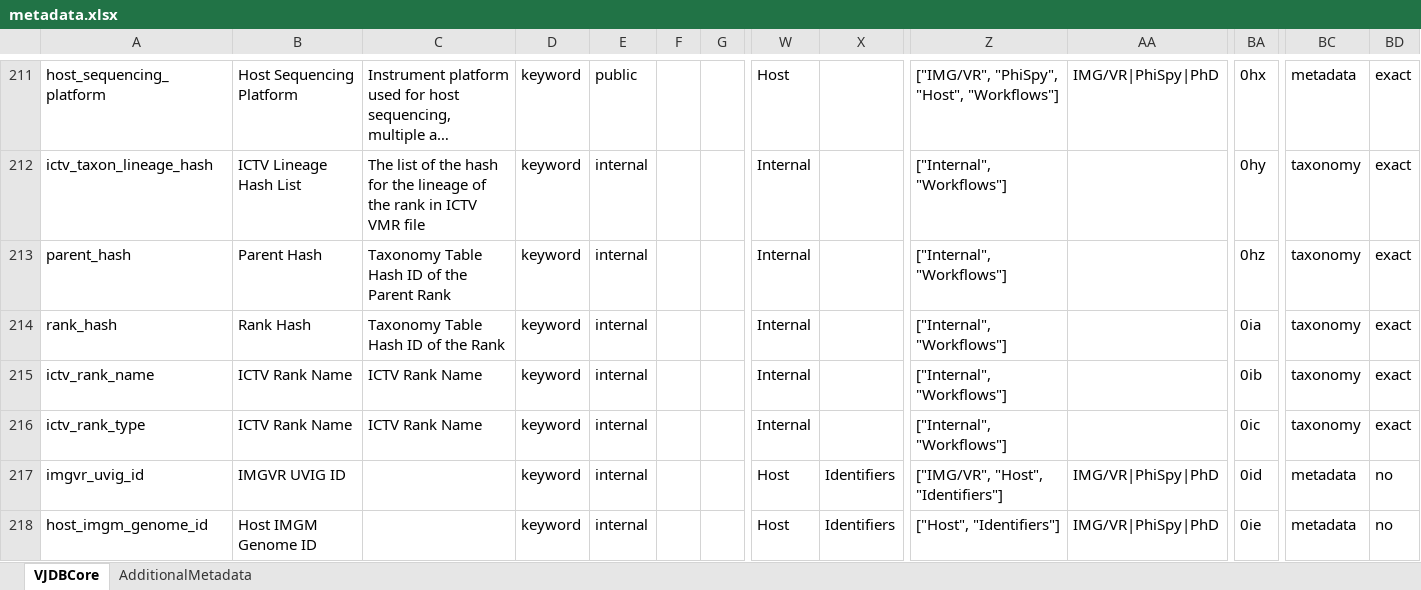
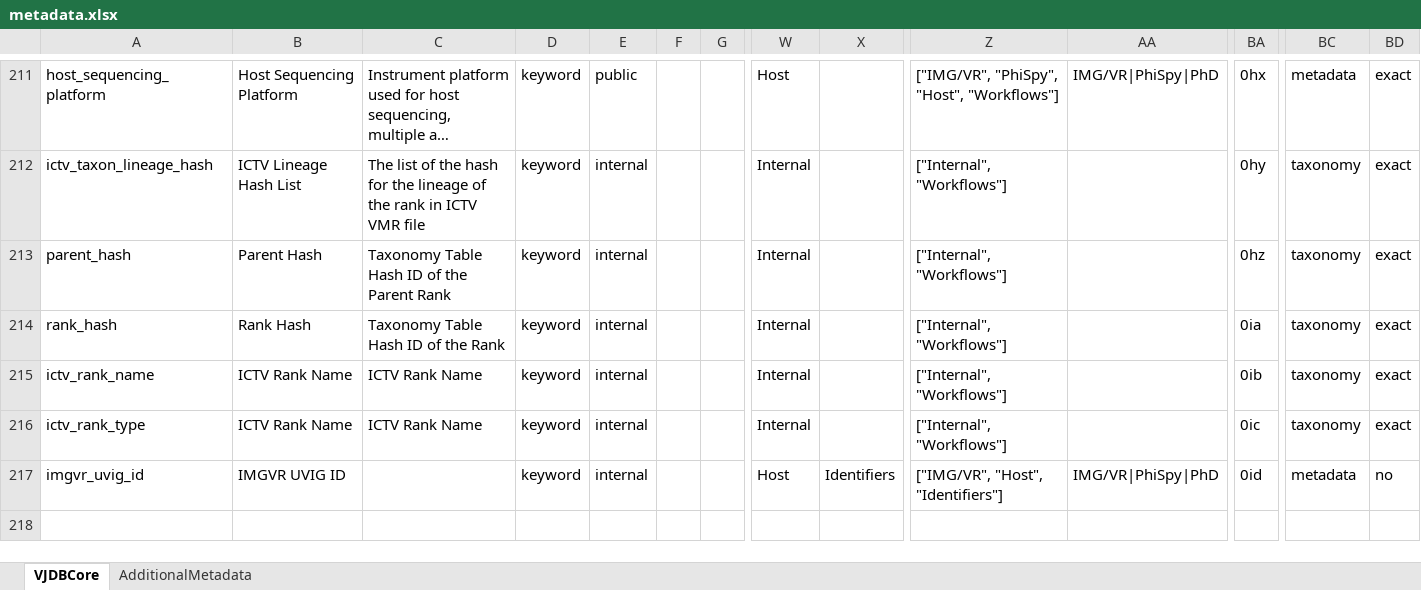
Before and after one commit to VirJenDB/virjendb_metadata, an Excel workbook: metadata.xlsx, sheet VJDBCore, drawn as a sheet; only a part is shown, gaps mark what is left out; long unchanged cells end in …; values as stored, in another font and other column widths than the file's, no borders; conditional formats not drawn; rows hold the shown columns only; the diff names each change by its address in the sheet, - before the commit and + after, or states it on an @@ line.

Commit message:
remove oen entry
The last line (0ie) has been deleted

```diff
--- a/metadata.xlsx (sheet VJDBCore)
+++ b/metadata.xlsx (sheet VJDBCore)
-row 218: host_imgm_genome_id | Host IMGM Genome ID |  | keyword | internal |  |  | Host | Identifiers | ["Host", "Identifiers"] | IMG/VR|PhiSpy|PhD | 0ie | metadata | no
```
